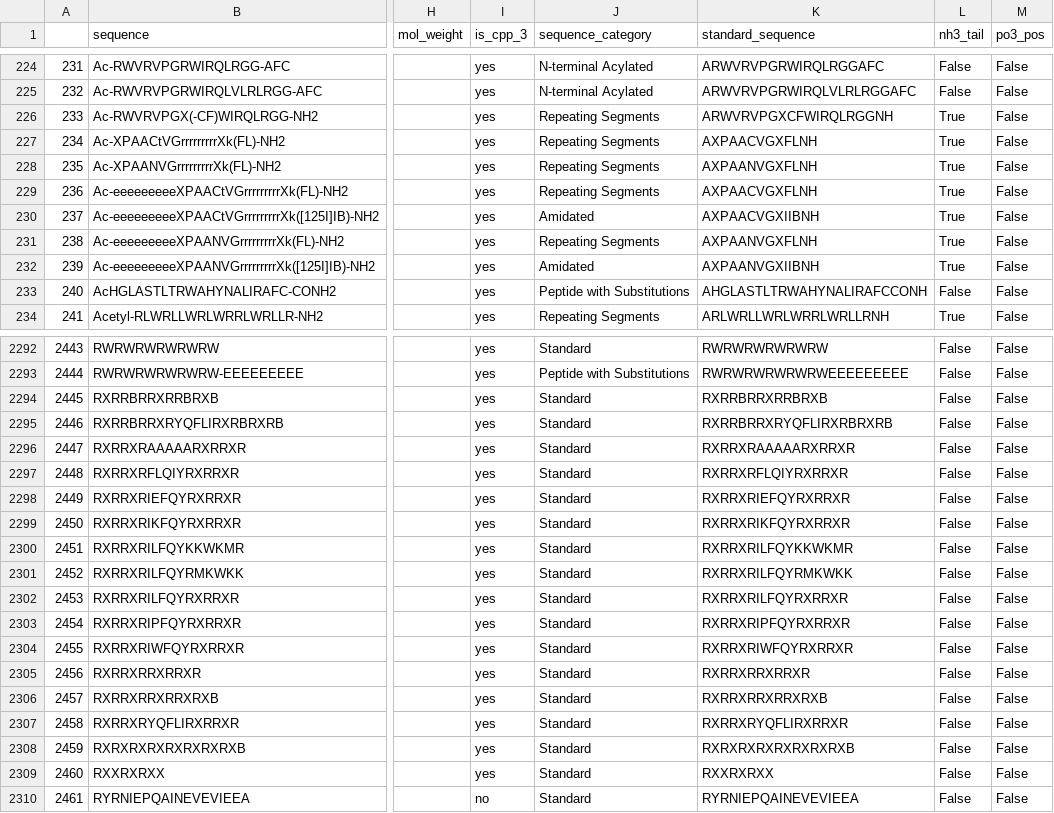
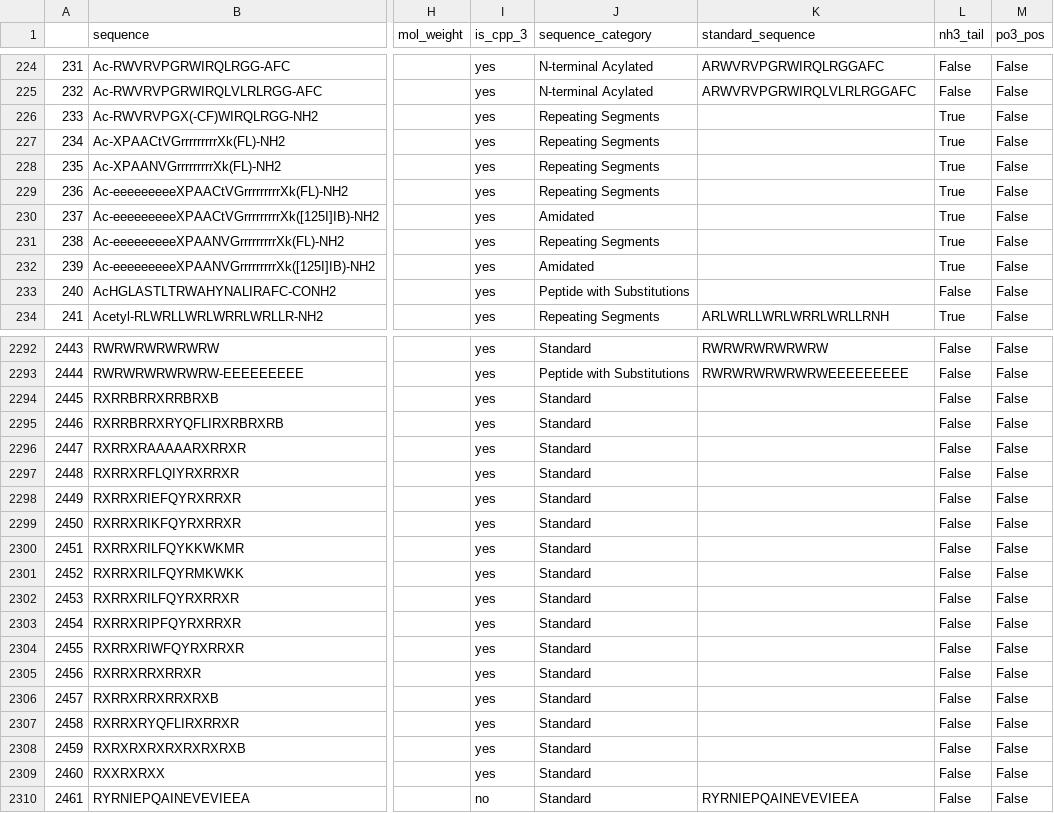
Before and after one commit to timofeiryko/itmo-cpp, a CSV file: with_processed_sequences.csv, drawn as a sheet; only a part is shown, gaps mark what is left out; the diff covers the shown part only; the diff names each change by its address in the sheet, - before the commit and + after, or states it on an @@ line.

```diff
--- a/with_processed_sequences.csv
+++ b/with_processed_sequences.csv
-K226 (standard_sequence): ARWVRVPGXCFWIRQLRGGNH
+K226 (standard_sequence): (empty)
-K227 (standard_sequence): AXPAACVGXFLNH
+K227 (standard_sequence): (empty)
-K228 (standard_sequence): AXPAANVGXFLNH
+K228 (standard_sequence): (empty)
-K229 (standard_sequence): AXPAACVGXFLNH
+K229 (standard_sequence): (empty)
-K230 (standard_sequence): AXPAACVGXIIBNH
+K230 (standard_sequence): (empty)
-K231 (standard_sequence): AXPAANVGXFLNH
+K231 (standard_sequence): (empty)
-K232 (standard_sequence): AXPAANVGXIIBNH
+K232 (standard_sequence): (empty)
-K233 (standard_sequence): AHGLASTLTRWAHYNALIRAFCCONH
+K233 (standard_sequence): (empty)
-K2294 (standard_sequence): RXRRBRRXRRBRXB
+K2294 (standard_sequence): (empty)
-K2295 (standard_sequence): RXRRBRRXRYQFLIRXRBRXRB
+K2295 (standard_sequence): (empty)
-K2296 (standard_sequence): RXRRXRAAAAARXRRXR
+K2296 (standard_sequence): (empty)
-K2297 (standard_sequence): RXRRXRFLQIYRXRRXR
+K2297 (standard_sequence): (empty)
-K2298 (standard_sequence): RXRRXRIEFQYRXRRXR
+K2298 (standard_sequence): (empty)
-K2299 (standard_sequence): RXRRXRIKFQYRXRRXR
+K2299 (standard_sequence): (empty)
-K2300 (standard_sequence): RXRRXRILFQYKKWKMR
+K2300 (standard_sequence): (empty)
-K2301 (standard_sequence): RXRRXRILFQYRMKWKK
+K2301 (standard_sequence): (empty)
-K2302 (standard_sequence): RXRRXRILFQYRXRRXR
+K2302 (standard_sequence): (empty)
-K2303 (standard_sequence): RXRRXRIPFQYRXRRXR
+K2303 (standard_sequence): (empty)
-K2304 (standard_sequence): RXRRXRIWFQYRXRRXR
+K2304 (standard_sequence): (empty)
-K2305 (standard_sequence): RXRRXRRXRRXR
+K2305 (standard_sequence): (empty)
-K2306 (standard_sequence): RXRRXRRXRRXRXB
+K2306 (standard_sequence): (empty)
-K2307 (standard_sequence): RXRRXRYQFLIRXRRXR
+K2307 (standard_sequence): (empty)
-K2308 (standard_sequence): RXRXRXRXRXRXRXRXB
+K2308 (standard_sequence): (empty)
-K2309 (standard_sequence): RXXRXRXX
+K2309 (standard_sequence): (empty)
```
Also changed, not shown: 139 edited cells elsewhere in this file, 12 other files.
